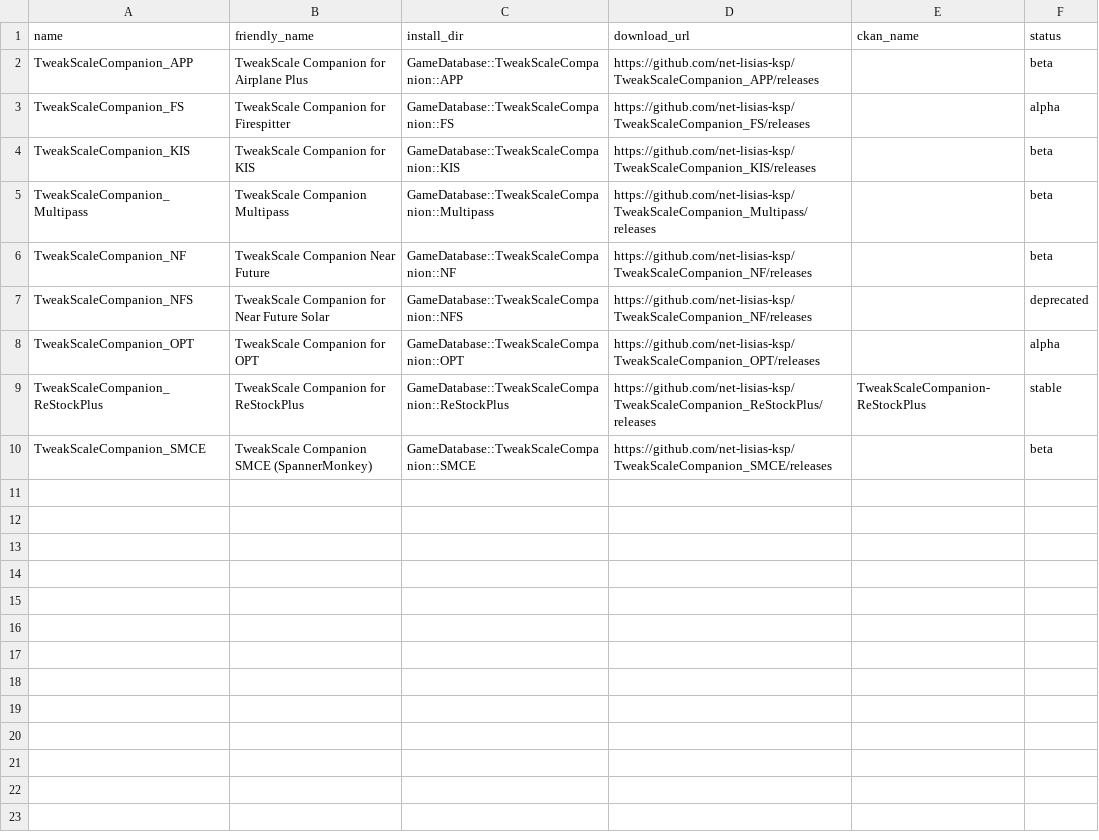
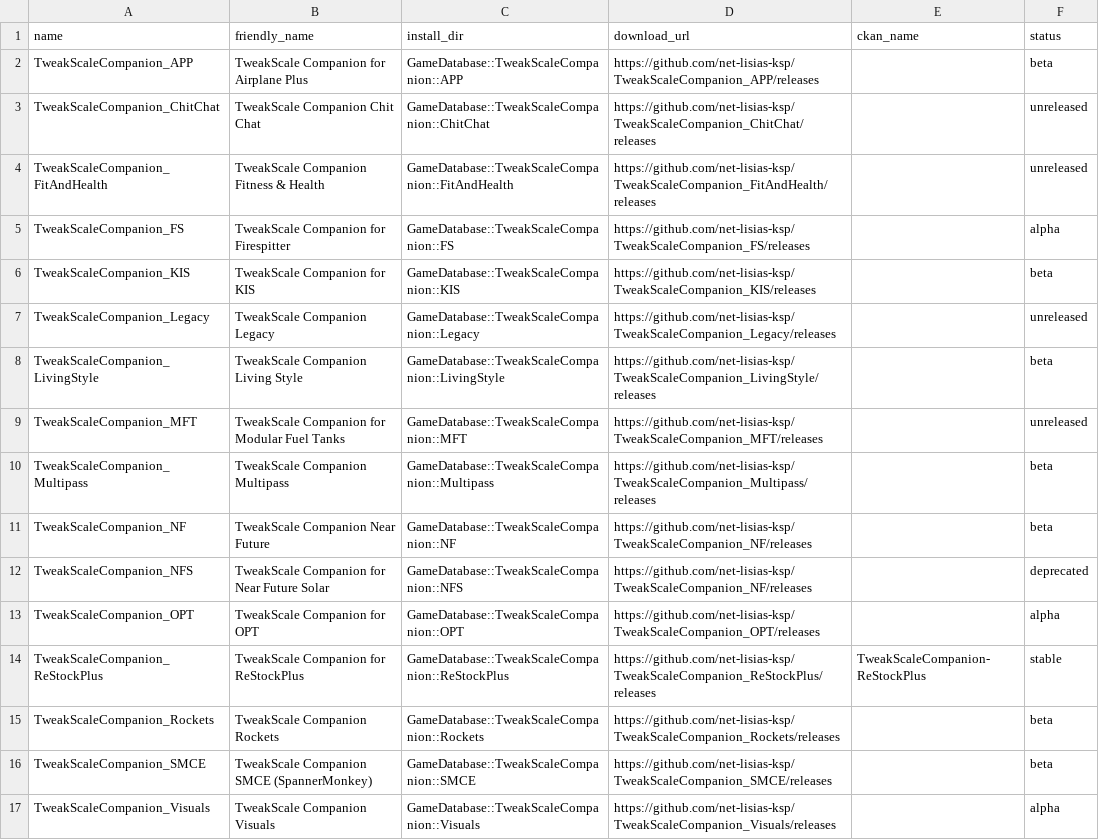
Before and after one commit to TweakScale/Companion, a CSV file: Database/Companions-v1_0.csv, drawn as a sheet; the diff names each change by its address in the sheet, - before the commit and + after, or states it on an @@ line.

Commit message:
MOAR Companions

```diff
--- a/Database/Companions-v1_0.csv
+++ b/Database/Companions-v1_0.csv
+row 3: TweakScaleCompanion_ChitChat | TweakScale Companion Chit Chat | GameDatabase::TweakScaleCompanion::ChitChat | https://github.com/net-lisias-ksp/TweakScaleCompanion_ChitChat/releases |  | unreleased
+row 4: TweakScaleCompanion_FitAndHealth | TweakScale Companion Fitness & Health | GameDatabase::TweakScaleCompanion::FitAndHealth | https://github.com/net-lisias-ksp/TweakScaleCompanion_FitAndHealth/releases |  | unreleased
+row 7: TweakScaleCompanion_Legacy | TweakScale Companion Legacy | GameDatabase::TweakScaleCompanion::Legacy | https://github.com/net-lisias-ksp/TweakScaleCompanion_Legacy/releases |  | unreleased
+row 8: TweakScaleCompanion_LivingStyle | TweakScale Companion Living Style | GameDatabase::TweakScaleCompanion::LivingStyle | https://github.com/net-lisias-ksp/TweakScaleCompanion_LivingStyle/releases |  | beta
+row 9: TweakScaleCompanion_MFT | TweakScale Companion for Modular Fuel Tanks | GameDatabase::TweakScaleCompanion::MFT | https://github.com/net-lisias-ksp/TweakScaleCompanion_MFT/releases |  | unreleased
+row 15: TweakScaleCompanion_Rockets | TweakScale Companion Rockets | GameDatabase::TweakScaleCompanion::Rockets | https://github.com/net-lisias-ksp/TweakScaleCompanion_Rockets/releases |  | beta
+row 17: TweakScaleCompanion_Visuals | TweakScale Companion Visuals | GameDatabase::TweakScaleCompanion::Visuals | https://github.com/net-lisias-ksp/TweakScaleCompanion_Visuals/releases |  | alpha
```
Also changed, not shown: Database/AddOns-v1_0.csv, 1 other file.
